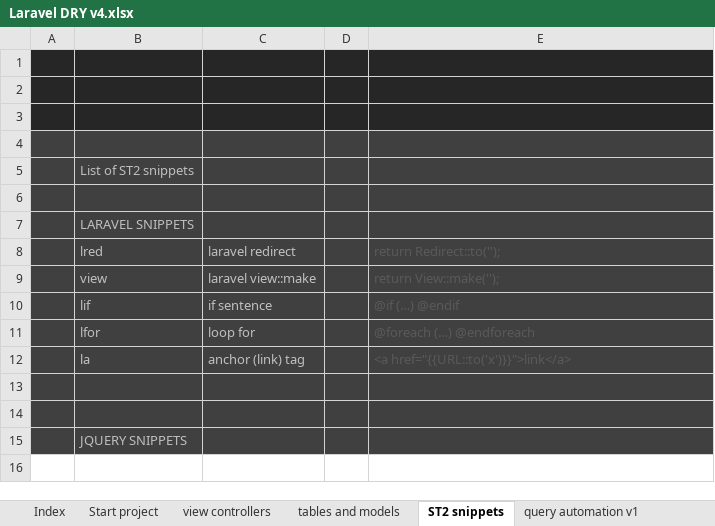
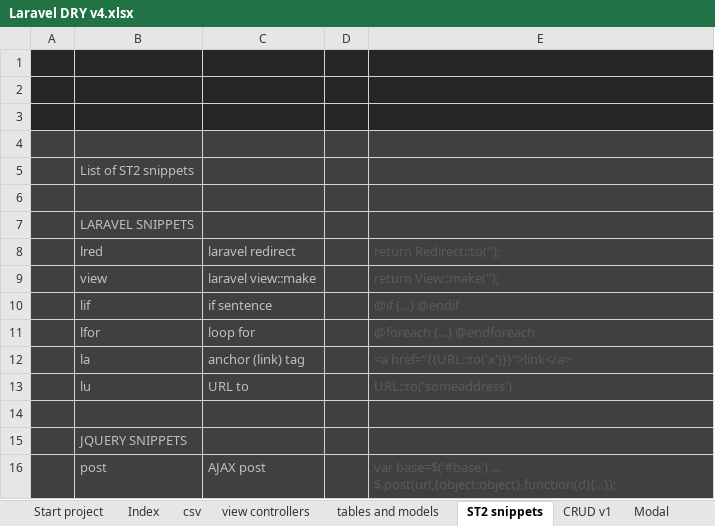
Before and after one commit to alejoto/edry2, an Excel workbook: public/support docs/Laravel DRY v4.xlsx, sheet ST2 snippets, drawn as a sheet; values as stored, in another font and other column widths than the file's, no borders; charts and pictures not drawn; the diff names each change by its address in the sheet, - before the commit and + after, or states it on an @@ line.

Commit message:
improved html table

```diff
--- a/public/support docs/Laravel DRY v4.xlsx (sheet ST2 snippets)
+++ b/public/support docs/Laravel DRY v4.xlsx (sheet ST2 snippets)
-sheet tab: query automation v1
+sheet tab: csv
@@ sheet tab order changed: Start project | Index | csv | view controllers | tables and models | ST2 snippets | CRUD v1 | Modal @@
-row 13: (empty)
+row 13:  | lu | URL to |  | URL::to('someaddress')
+row 16:  | post | AJAX post |  | var base=$('#base') … $.post(url,{object:object},function(d){...});
```
Also changed, not shown: sheet Index, sheet Modal, sheet git commands, sheet tables and models, other sheet tabs, formulas that keep their value, charts or pictures.
